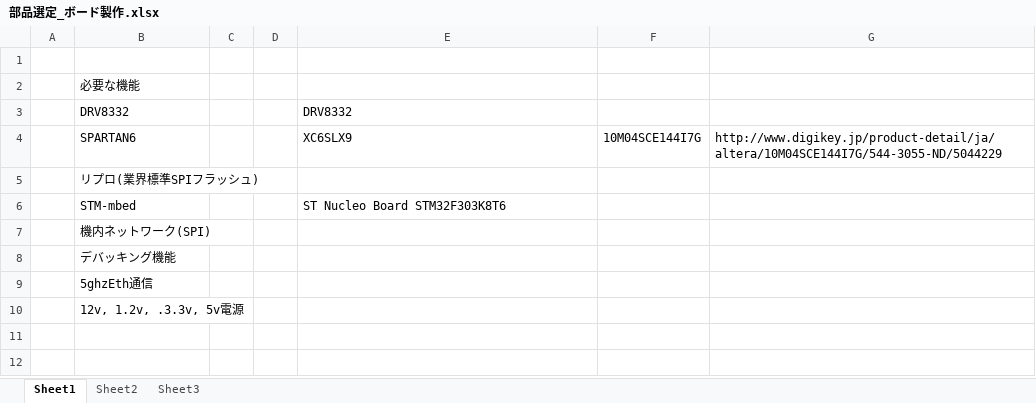
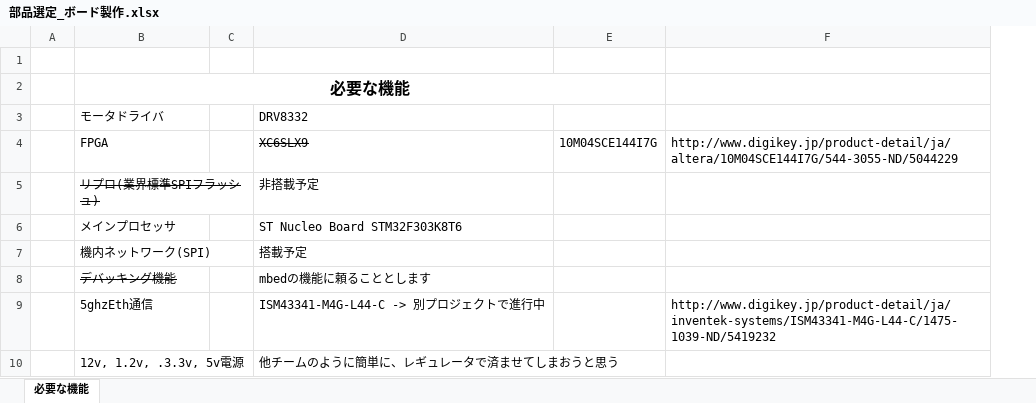
Before and after one commit to YoshimasaNagasaka/ob-tmp, an Excel workbook: 01_開発プロセス/02_要求対応/部品選定_ボード製作.xlsx, sheet 必要な機能, drawn as a sheet; values as stored, in another font and other column widths than the file's, no borders; removed rows and columns are numbered as before the commit, all else as after; the diff names each change by its address in the sheet, - before the commit and + after, or states it on an @@ line.

Commit message:
搭載/非搭載の検討  * FPGAは、メモリサイズ調査_10m04sce144_onchipmemory.xlsxにて採用可能と判断  * mbedHALを使用し、工数削減  * リプロはISM43341-M4G-L44-Cの完成後に検討可能なので、今回見送り

```diff
--- a/01_開発プロセス/02_要求対応/部品選定_ボード製作.xlsx (sheet 必要な機能)
+++ b/01_開発プロセス/02_要求対応/部品選定_ボード製作.xlsx (sheet 必要な機能)
-sheet tab: Sheet1
+sheet tab: 必要な機能
-sheet tab: Sheet2
-sheet tab: Sheet3
-column D, empty
@@ B2 bold: off → on, text size: larger, alignment: left → center @@
+B2:E2 merged
-B3: DRV8332
+B3: モータドライバ
-B4: SPARTAN6
+B4: FPGA
-D4 strikethrough: off
+D4 strikethrough: on
-B5 strikethrough: off
+B5 strikethrough: on
-D5: (empty)
+D5: 非搭載予定
-B6: STM-mbed
+B6: メインプロセッサ
-D7: (empty)
+D7: 搭載予定
-B8 strikethrough: off
+B8 strikethrough: on
-D8: (empty)
+D8: mbedの機能に頼ることとします
-D9: (empty)
+D9: ISM43341-M4G-L44-C -> 別プロジェクトで進行中
-F9: (empty)
+F9: http://www.digikey.jp/product-detail/ja/inventek-systems/ISM43341-M4G-L44-C/1475-1039-ND/5419232
-D10: (empty)
+D10: 他チームのように簡単に、レギュレータで済ませてしまおうと思う
```
